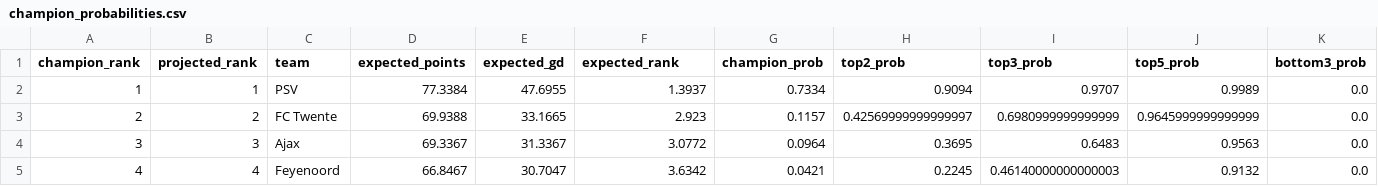
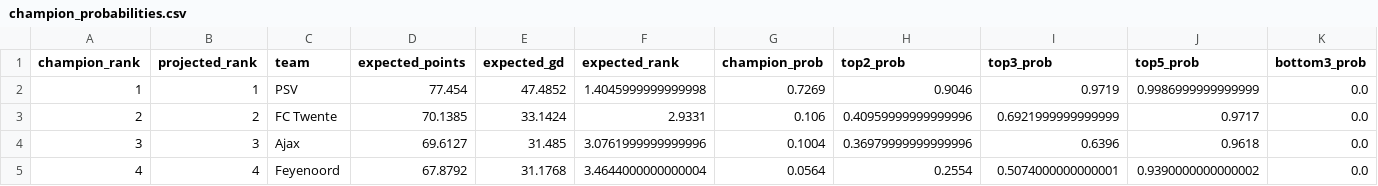
Before and after one commit to thomlaer/eredivisie, a CSV file: outputs/latest/champion_probabilities.csv, drawn as a sheet; only a part is shown; the diff covers the shown part only; the diff names each change by its address in the sheet, - before the commit and + after, or states it on an @@ line.

```diff
--- a/outputs/latest/champion_probabilities.csv
+++ b/outputs/latest/champion_probabilities.csv
-D2 (expected_points): 77.3384
+D2 (expected_points): 77.454
-E2 (expected_gd): 47.6955
+E2 (expected_gd): 47.4852
-F2 (expected_rank): 1.3937
+F2 (expected_rank): 1.4045999999999998
-G2 (champion_prob): 0.7334
+G2 (champion_prob): 0.7269
-H2 (top2_prob): 0.9094
+H2 (top2_prob): 0.9046
-I2 (top3_prob): 0.9707
+I2 (top3_prob): 0.9719
-J2 (top5_prob): 0.9989
+J2 (top5_prob): 0.9986999999999999
-D3 (expected_points): 69.9388
+D3 (expected_points): 70.1385
-E3 (expected_gd): 33.1665
+E3 (expected_gd): 33.1424
-F3 (expected_rank): 2.923
+F3 (expected_rank): 2.9331
-G3 (champion_prob): 0.1157
+G3 (champion_prob): 0.106
-H3 (top2_prob): 0.42569999999999997
+H3 (top2_prob): 0.40959999999999996
-I3 (top3_prob): 0.6980999999999999
+I3 (top3_prob): 0.6921999999999999
-J3 (top5_prob): 0.9645999999999999
+J3 (top5_prob): 0.9717
-D4 (expected_points): 69.3367
+D4 (expected_points): 69.6127
-E4 (expected_gd): 31.3367
+E4 (expected_gd): 31.485
-F4 (expected_rank): 3.0772
+F4 (expected_rank): 3.0761999999999996
-G4 (champion_prob): 0.0964
+G4 (champion_prob): 0.1004
-H4 (top2_prob): 0.3695
+H4 (top2_prob): 0.36979999999999996
-I4 (top3_prob): 0.6483
+I4 (top3_prob): 0.6396
-J4 (top5_prob): 0.9563
+J4 (top5_prob): 0.9618
-D5 (expected_points): 66.8467
+D5 (expected_points): 67.8792
-E5 (expected_gd): 30.7047
+E5 (expected_gd): 31.1768
-F5 (expected_rank): 3.6342
+F5 (expected_rank): 3.4644000000000004
-G5 (champion_prob): 0.0421
+G5 (champion_prob): 0.0564
-H5 (top2_prob): 0.2245
+H5 (top2_prob): 0.2554
-I5 (top3_prob): 0.46140000000000003
+I5 (top3_prob): 0.5074000000000001
-J5 (top5_prob): 0.9132
+J5 (top5_prob): 0.9390000000000002
```
Also changed, not shown: 88 edited cells elsewhere in this file, data/raw/football_data/N1_2627.csv, data/raw/transfermarkt_eredivisie_current_performance.csv, 13 other files.
